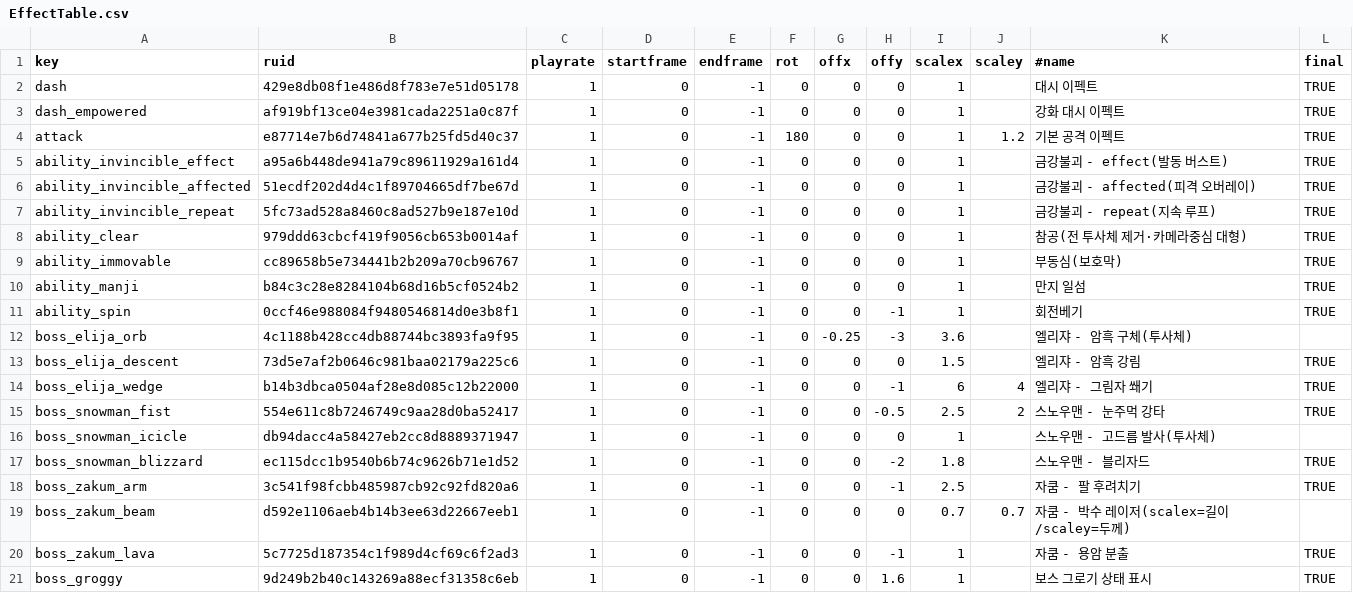
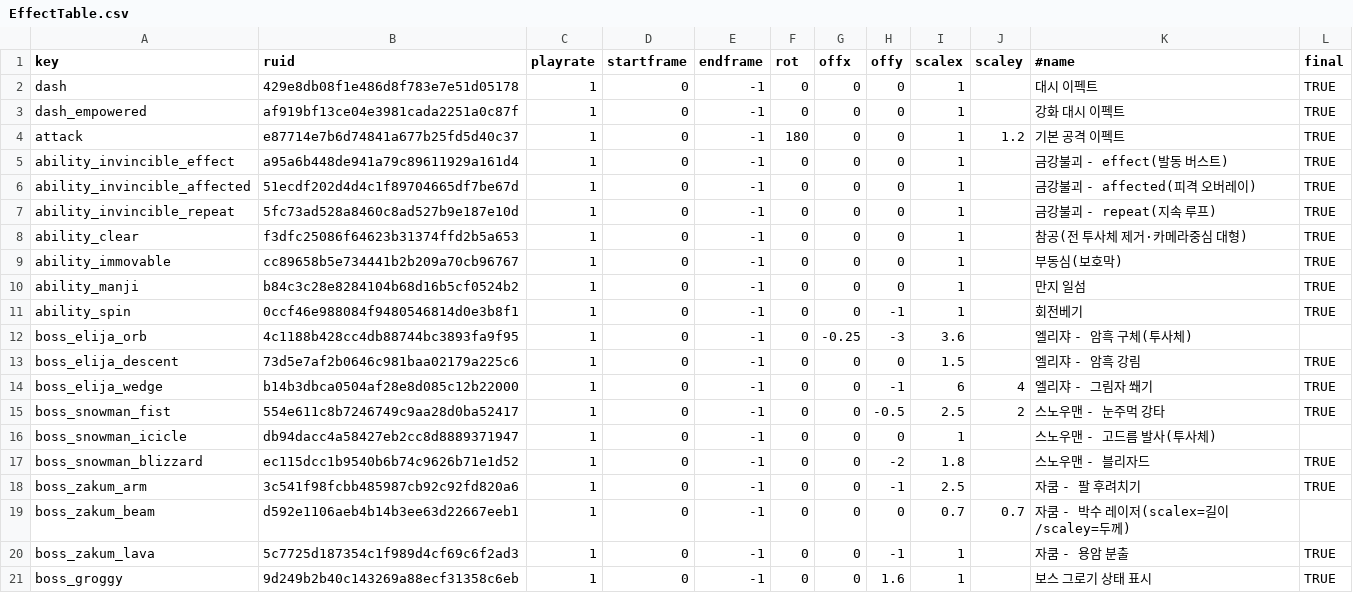
Before and after one commit to dust9826/MapleRush, a CSV file: RootDesk/MyDesk/Effect/EffectTable.csv, drawn as a sheet.

```diff
--- a/RootDesk/MyDesk/Effect/EffectTable.csv
+++ b/RootDesk/MyDesk/Effect/EffectTable.csv
@@ -7,3 +7,3 @@ ability_invincible_affected,51ecdf202d4d4c1f89704665df7be67d,1,0,-1,0,0,0,1,,금
 ability_invincible_repeat,5fc73ad528a8460c8ad527b9e187e10d,1,0,-1,0,0,0,1,,금강불괴 - repeat(지속 루프),TRUE
-ability_clear,979ddd63cbcf419f9056cb653b0014af,1,0,-1,0,0,0,1,,참공(전 투사체 제거·카메라중심 대형),TRUE
+ability_clear,f3dfc25086f64623b31374ffd2b5a653,1,0,-1,0,0,0,1,,참공(전 투사체 제거·카메라중심 대형),TRUE
 ability_immovable,cc89658b5e734441b2b209a70cb96767,1,0,-1,0,0,0,1,,부동심(보호막),TRUE
```
Also changed, not shown: 9 other files.
